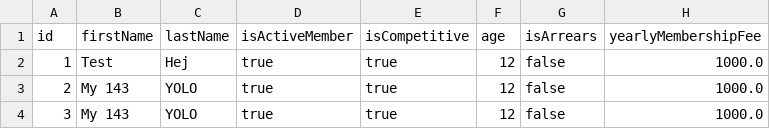
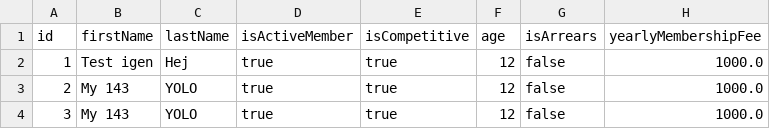
Before and after one commit to Malthe-kea/TeamCanvasDelfin, a CSV file: resources/databases/UserDB/MemberDB.csv, drawn as a sheet.

```diff
--- a/resources/databases/UserDB/MemberDB.csv
+++ b/resources/databases/UserDB/MemberDB.csv
@@ -1,3 +1,3 @@
 id;firstName;lastName;isActiveMember;isCompetitive;age;isArrears;yearlyMembershipFee;
-1;Test;Hej;true;true;12;false;1000.0;
+1;Test igen;Hej;true;true;12;false;1000.0;
 2;My 143;YOLO;true;true;12;false;1000.0;
```
Also changed, not shown: 8 other files.
